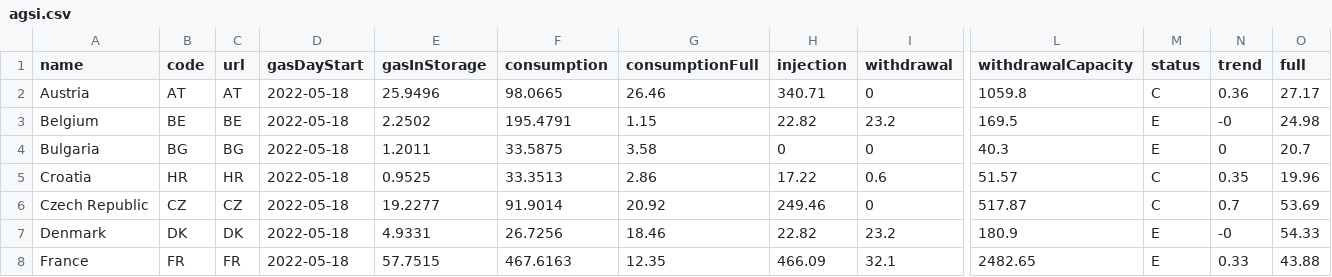
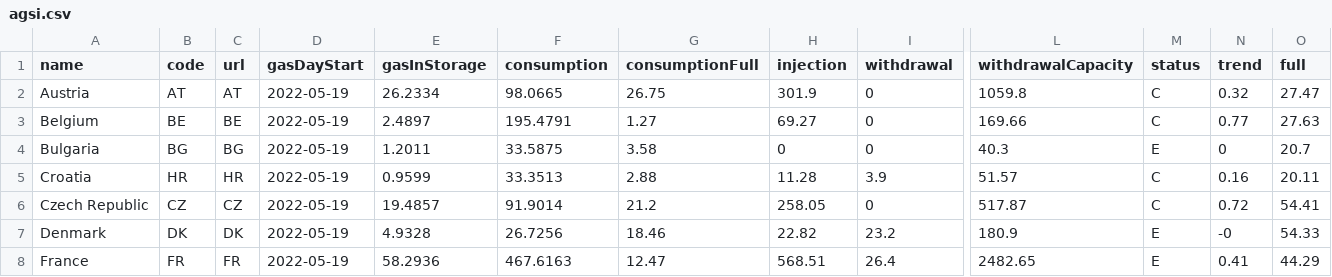
Before and after one commit to OSUKED/Fuel-Index-Watch, a CSV file: data/agsi.csv, drawn as a sheet; only a part is shown, gaps mark what is left out; the diff covers the shown part only; the diff names each change by its address in the sheet, - before the commit and + after, or states it on an @@ line.

```diff
--- a/data/agsi.csv
+++ b/data/agsi.csv
-D2:D8 (gasDayStart): 2022-05-18
+D2:D8 (gasDayStart): 2022-05-19
-E2 (gasInStorage): 25.9496
+E2 (gasInStorage): 26.2334
-G2 (consumptionFull): 26.46
+G2 (consumptionFull): 26.75
-H2 (injection): 340.71
+H2 (injection): 301.9
-N2 (trend): 0.36
+N2 (trend): 0.32
-O2 (full): 27.17
+O2 (full): 27.47
-E3 (gasInStorage): 2.2502
+E3 (gasInStorage): 2.4897
-G3 (consumptionFull): 1.15
+G3 (consumptionFull): 1.27
-H3 (injection): 22.82
+H3 (injection): 69.27
-I3 (withdrawal): 23.2
+I3 (withdrawal): 0
-L3 (withdrawalCapacity): 169.5
+L3 (withdrawalCapacity): 169.66
-M3 (status): E
+M3 (status): C
-N3 (trend): -0
+N3 (trend): 0.77
-O3 (full): 24.98
+O3 (full): 27.63
-E5 (gasInStorage): 0.9525
+E5 (gasInStorage): 0.9599
-G5 (consumptionFull): 2.86
+G5 (consumptionFull): 2.88
-H5 (injection): 17.22
+H5 (injection): 11.28
-I5 (withdrawal): 0.6
+I5 (withdrawal): 3.9
-N5 (trend): 0.35
+N5 (trend): 0.16
-O5 (full): 19.96
+O5 (full): 20.11
-E6 (gasInStorage): 19.2277
+E6 (gasInStorage): 19.4857
-G6 (consumptionFull): 20.92
+G6 (consumptionFull): 21.2
-H6 (injection): 249.46
+H6 (injection): 258.05
-N6 (trend): 0.7
+N6 (trend): 0.72
-O6 (full): 53.69
+O6 (full): 54.41
-E7 (gasInStorage): 4.9331
+E7 (gasInStorage): 4.9328
-E8 (gasInStorage): 57.7515
+E8 (gasInStorage): 58.2936
-G8 (consumptionFull): 12.35
+G8 (consumptionFull): 12.47
-H8 (injection): 466.09
+H8 (injection): 568.51
-I8 (withdrawal): 32.1
+I8 (withdrawal): 26.4
-N8 (trend): 0.33
+N8 (trend): 0.41
-O8 (full): 43.88
+O8 (full): 44.29
```
Also changed, not shown: 87 edited cells elsewhere in this file, 1 other file.
